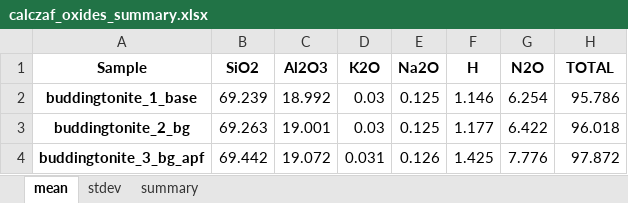
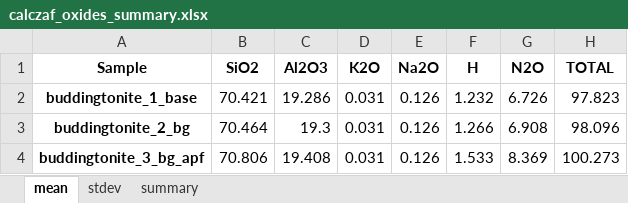
Before and after one commit to eleanor-m/n_epma_analysis, an Excel workbook: data/processed/buddingtonite_ANU/calczaf_files/calczaf_oxides_summary.xlsx, sheet mean, drawn as a sheet; values as stored, in another font and other column widths than the file's, no borders; the diff names each change by its address in the sheet, - before the commit and + after, or states it on an @@ line.

```diff
--- a/data/processed/buddingtonite_ANU/calczaf_files/calczaf_oxides_summary.xlsx (sheet mean)
+++ b/data/processed/buddingtonite_ANU/calczaf_files/calczaf_oxides_summary.xlsx (sheet mean)
-B2 (SiO2): 69.239
+B2 (SiO2): 70.421
-C2 (Al2O3): 18.992
+C2 (Al2O3): 19.286
-D2:D3 (K2O): 0.03
+D2:D3 (K2O): 0.031
-E2:E3 (Na2O): 0.125
+E2:E3 (Na2O): 0.126
-F2 (H): 1.146
+F2 (H): 1.232
-G2 (N2O): 6.254
+G2 (N2O): 6.726
-H2 (TOTAL): 95.786
+H2 (TOTAL): 97.823
-B3 (SiO2): 69.263
+B3 (SiO2): 70.464
-C3 (Al2O3): 19.001
+C3 (Al2O3): 19.3
-F3 (H): 1.177
+F3 (H): 1.266
-G3 (N2O): 6.422
+G3 (N2O): 6.908
-H3 (TOTAL): 96.018
+H3 (TOTAL): 98.096
-B4 (SiO2): 69.442
+B4 (SiO2): 70.806
-C4 (Al2O3): 19.072
+C4 (Al2O3): 19.408
-F4 (H): 1.425
+F4 (H): 1.533
-G4 (N2O): 7.776
+G4 (N2O): 8.369
-H4 (TOTAL): 97.872
+H4 (TOTAL): 100.273
```
Also changed, not shown: sheet summary, sheet stdev, data/processed/buddingtonite_ANU/calczaf_files/calczaf_outputs.xlsx, data/processed/buddingtonite_ANU/calczaf_files/detlim/calczaf_outputs.xlsx, 19 other files.
